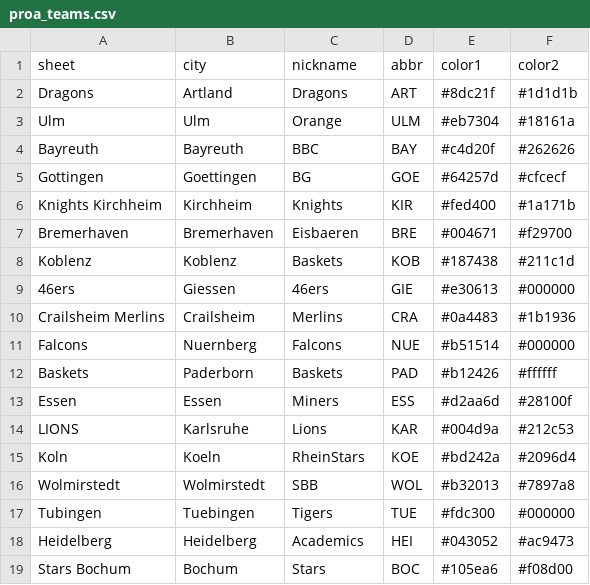
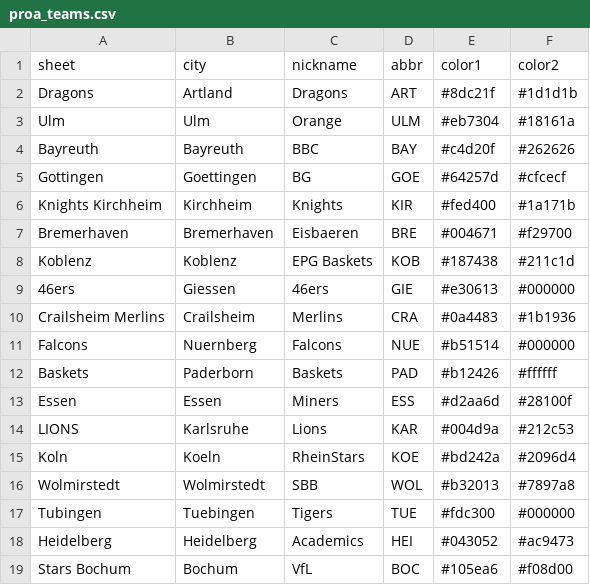
Before and after one commit to lifestepvan2/PROA2K5, a CSV file: data/proa_teams.csv, drawn as a sheet.

Commit message:
update to plan. improved team nicknames

```diff
--- a/data/proa_teams.csv
+++ b/data/proa_teams.csv
@@ -7,3 +7,3 @@ Knights Kirchheim,Kirchheim,Knights,KIR,#fed400,#1a171b
 Bremerhaven,Bremerhaven,Eisbaeren,BRE,#004671,#f29700
-Koblenz,Koblenz,Baskets,KOB,#187438,#211c1d
+Koblenz,Koblenz,EPG Baskets,KOB,#187438,#211c1d
 46ers,Giessen,46ers,GIE,#e30613,#000000
@@ -18,2 +18,2 @@ Tubingen,Tuebingen,Tigers,TUE,#fdc300,#000000
 Heidelberg,Heidelberg,Academics,HEI,#043052,#ac9473
-Stars Bochum,Bochum,Stars,BOC,#105ea6,#f08d00
+Stars Bochum,Bochum,VfL,BOC,#105ea6,#f08d00
```
Also changed, not shown: 1 other file.
